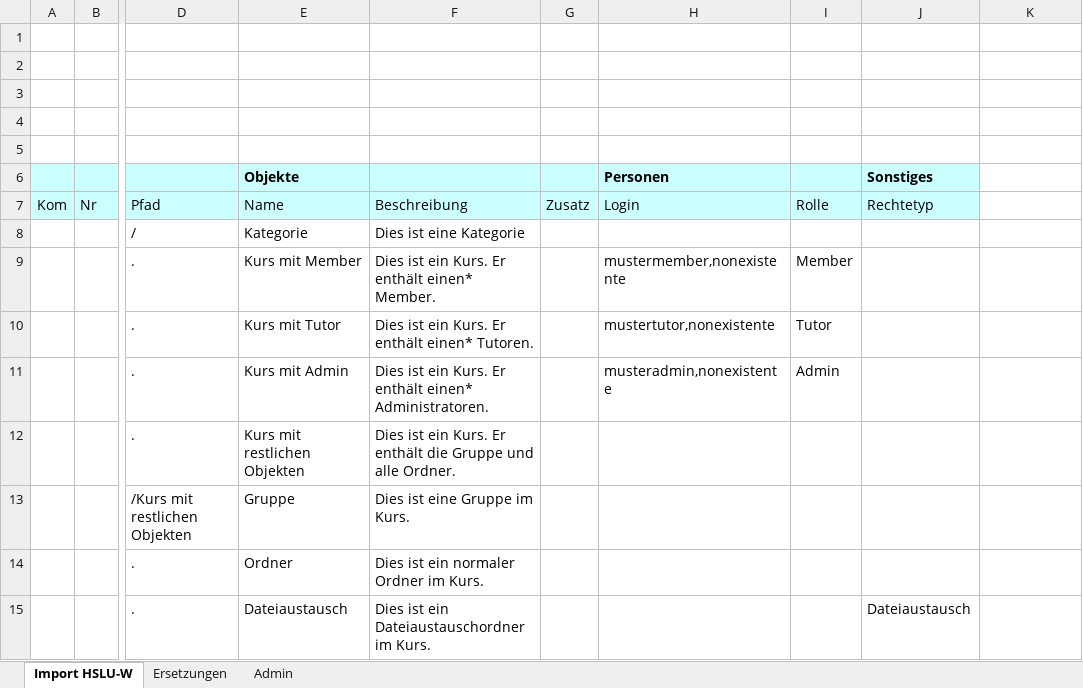
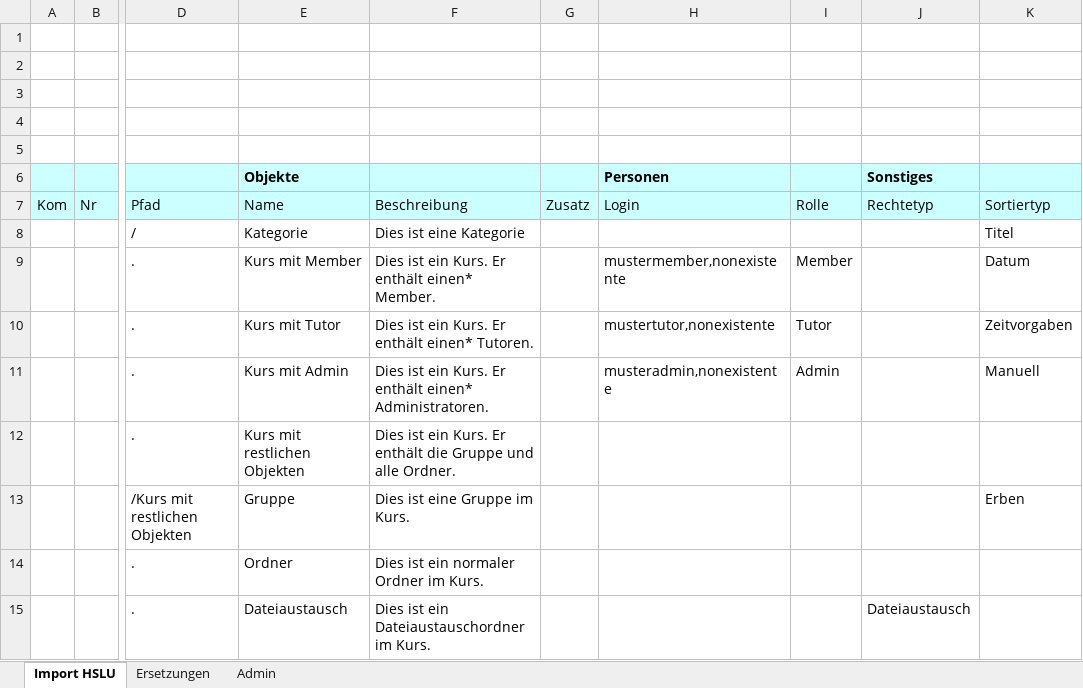
Before and after one commit to HochschuleLuzern/StructureImport, an Excel workbook: import/import_template_german.xlsm, sheet Import HSLU, drawn as a sheet; only a part is shown, gaps mark what is left out; values as stored, in another font and other column widths than the file's, no borders; charts and pictures not drawn; the diff names each change by its address in the sheet, - before the commit and + after, or states it on an @@ line.

```diff
--- a/import/import_template_german.xlsm (sheet Import HSLU)
+++ b/import/import_template_german.xlsm (sheet Import HSLU)
-sheet tab: Import HSLU-W
+sheet tab: Import HSLU
-K6:K7 fill: none
+K6:K7 fill: #CCFFFF
-K7: (empty)
+K7: Sortiertyp
-K8: (empty)
+K8: Titel
-K9: (empty)
+K9: Datum
-K10: (empty)
+K10: Zeitvorgaben
-K11: (empty)
+K11: Manuell
-K13: (empty)
+K13: Erben
```
Also changed, not shown: sheet Admin, 5 other files.
